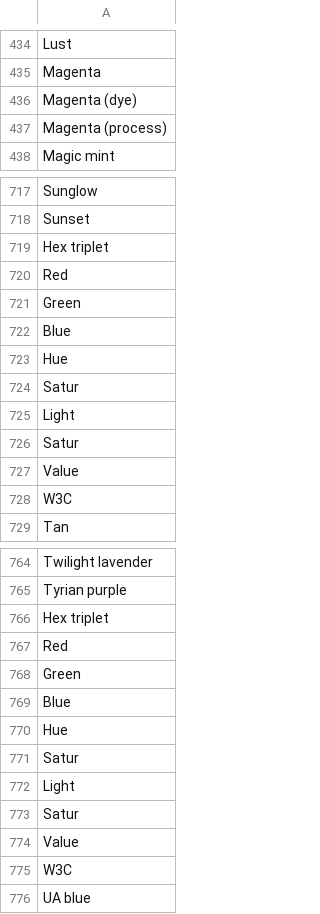
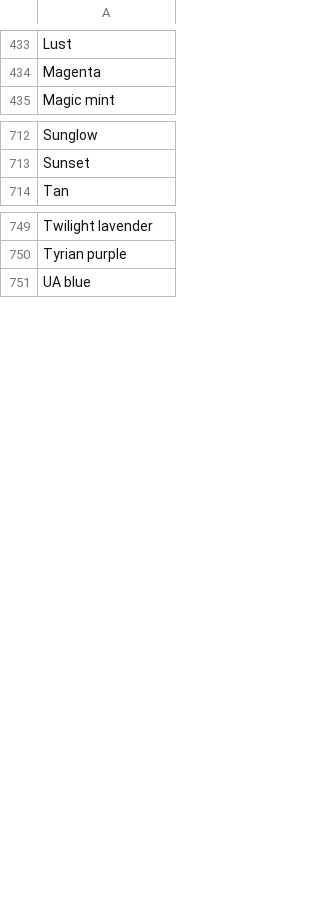
Before and after one commit to rwash/crowdfunding-experiment, a CSV file: colors.csv, drawn as a sheet; only a part is shown, gaps mark what is left out; the diff covers the shown part only; the diff names each change by its address in the sheet, - before the commit and + after, or states it on an @@ line.

Commit message:
Seems to be split into 2 groups. Need to do 12 person round table to ensure everything is ok.

```diff
--- a/colors.csv
+++ b/colors.csv
-row 436: Magenta (dye)
-row 437: Magenta (process)
-row 719: Hex triplet
-row 720: Red
-row 721: Green
-row 722: Blue
-row 723: Hue
-row 724: Satur
-row 725: Light
-row 726: Satur
-row 727: Value
-row 728: W3C
-row 766: Hex triplet
-row 767: Red
-row 768: Green
-row 769: Blue
-row 770: Hue
-row 771: Satur
-row 772: Light
-row 773: Satur
-row 774: Value
-row 775: W3C
```
Also changed, not shown: 13 removed rows elsewhere in this file, 28 other files.
